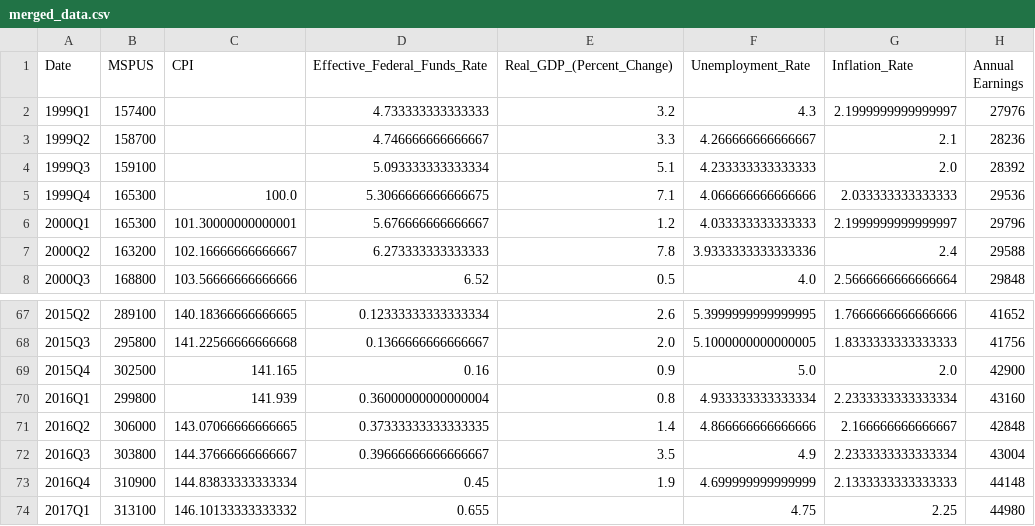
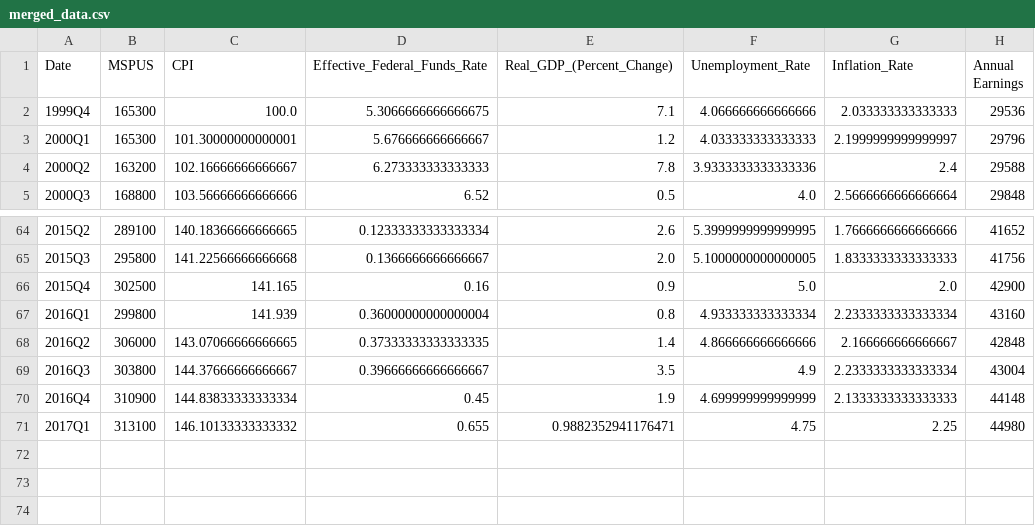
Before and after one commit to angeliiiv/ISQS-6339-Final-Project, a CSV file: merged_data.csv, drawn as a sheet; only a part is shown, gaps mark what is left out.

```diff
--- a/merged_data.csv
+++ b/merged_data.csv
@@ -1,5 +1,2 @@
 Date,MSPUS,CPI,Effective_Federal_Funds_Rate,Real_GDP_(Percent_Change),Unemployment_Rate,Inflation_Rate,Annual Earnings
-1999Q1,157400,,4.733333333333333,3.2,4.3,2.1999999999999997,27976
-1999Q2,158700,,4.746666666666667,3.3,4.266666666666667,2.1,28236
-1999Q3,159100,,5.093333333333334,5.1,4.233333333333333,2.0,28392
 1999Q4,165300,100.0,5.3066666666666675,7.1,4.066666666666666,2.033333333333333,29536
@@ -73,2 +70,2 @@ Date,MSPUS,CPI,Effective_Federal_Funds_Rate,Real_GDP_(Percent_Change),Unemployme
 2016Q4,310900,144.83833333333334,0.45,1.9,4.699999999999999,2.1333333333333333,44148
-2017Q1,313100,146.10133333333332,0.655,,4.75,2.25,44980
+2017Q1,313100,146.10133333333332,0.655,0.9882352941176471,4.75,2.25,44980
```
Also changed, not shown: 1 other file.
